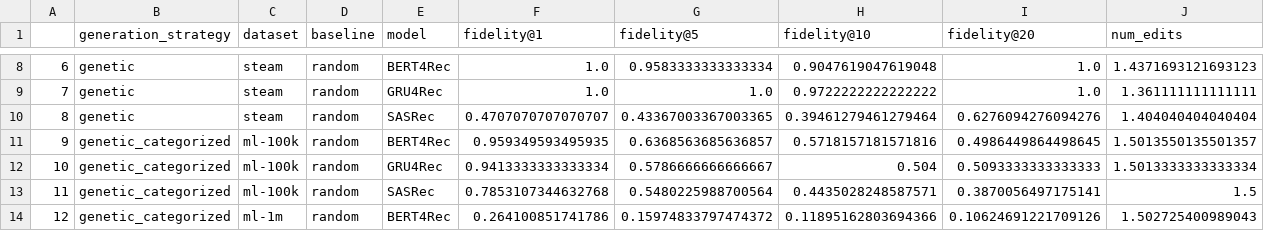
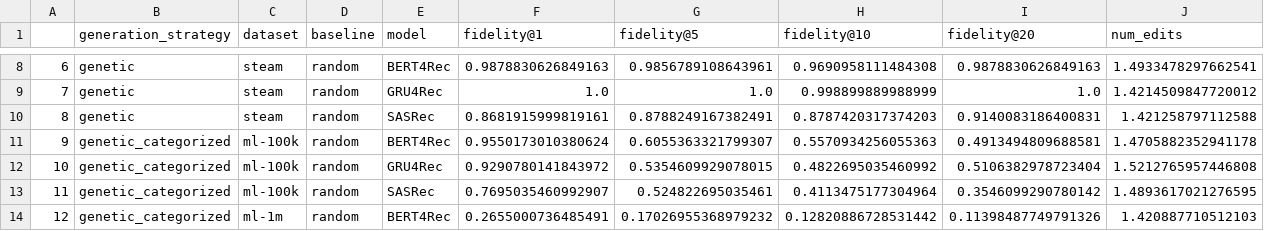
Before and after one commit to DomizianoScarcelli/counterfactual-explanations-recsys, a CSV file: reports/csv/baseline_fidelities.csv, drawn as a sheet; only a part is shown, gaps mark what is left out; the diff covers the shown part only.

```diff
--- a/reports/csv/baseline_fidelities.csv
+++ b/reports/csv/baseline_fidelities.csv
@@ -8,7 +8,7 @@
-6,genetic,steam,random,BERT4Rec,1.0,0.9583333333333334,0.9047619047619048,1.0,1.4371693121693123
-7,genetic,steam,random,GRU4Rec,1.0,1.0,0.9722222222222222,1.0,1.361111111111111
-8,genetic,steam,random,SASRec,0.4707070707070707,0.43367003367003365,0.39461279461279464,0.6276094276094276,1.404040404040404
-9,genetic_categorized,ml-100k,random,BERT4Rec,0.959349593495935,0.6368563685636857,0.5718157181571816,0.4986449864498645,1.5013550135501357
-10,genetic_categorized,ml-100k,random,GRU4Rec,0.9413333333333334,0.5786666666666667,0.504,0.5093333333333333,1.5013333333333334
-11,genetic_categorized,ml-100k,random,SASRec,0.7853107344632768,0.5480225988700564,0.4435028248587571,0.3870056497175141,1.5
-12,genetic_categorized,ml-1m,random,BERT4Rec,0.264100851741786,0.15974833797474372,0.11895162803694366,0.10624691221709126,1.502725400989043
+6,genetic,steam,random,BERT4Rec,0.9878830626849163,0.9856789108643961,0.9690958111484308,0.9878830626849163,1.4933478297662541
+7,genetic,steam,random,GRU4Rec,1.0,1.0,0.998899889988999,1.0,1.4214509847720012
+8,genetic,steam,random,SASRec,0.8681915999819161,0.8788249167382491,0.8787420317374203,0.9140083186400831,1.421258797112588
+9,genetic_categorized,ml-100k,random,BERT4Rec,0.9550173010380624,0.6055363321799307,0.5570934256055363,0.4913494809688581,1.4705882352941178
+10,genetic_categorized,ml-100k,random,GRU4Rec,0.9290780141843972,0.5354609929078015,0.4822695035460992,0.5106382978723404,1.5212765957446808
+11,genetic_categorized,ml-100k,random,SASRec,0.7695035460992907,0.524822695035461,0.4113475177304964,0.3546099290780142,1.4893617021276595
+12,genetic_categorized,ml-1m,random,BERT4Rec,0.2655000736485491,0.17026955368979232,0.12820886728531442,0.11398487749791326,1.420887710512103
```
Also changed, not shown: 160 edited cells elsewhere in this file, 5 other files.
